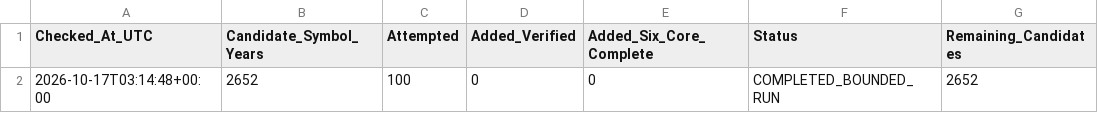
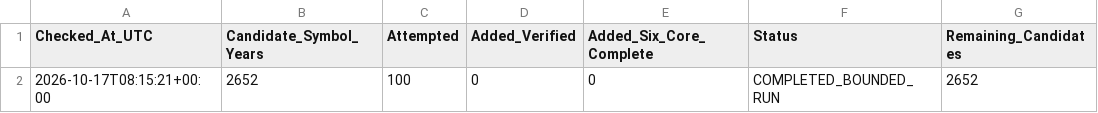
Before and after one commit to sunny1991-co/nse-fundamentals-monitor-, a CSV file: legacy_xbrl_run_status.csv, drawn as a sheet; only a part is shown; the diff names each change by its address in the sheet, - before the commit and + after, or states it on an @@ line.

```diff
--- a/legacy_xbrl_run_status.csv
+++ b/legacy_xbrl_run_status.csv
-A2 (Checked_At_UTC): 2026-10-17T03:14:48+00:00
+A2 (Checked_At_UTC): 2026-10-17T08:15:21+00:00
```
Also changed, not shown: annual_historical_unverified.csv, annual_history_processed.csv, 9 other files.
